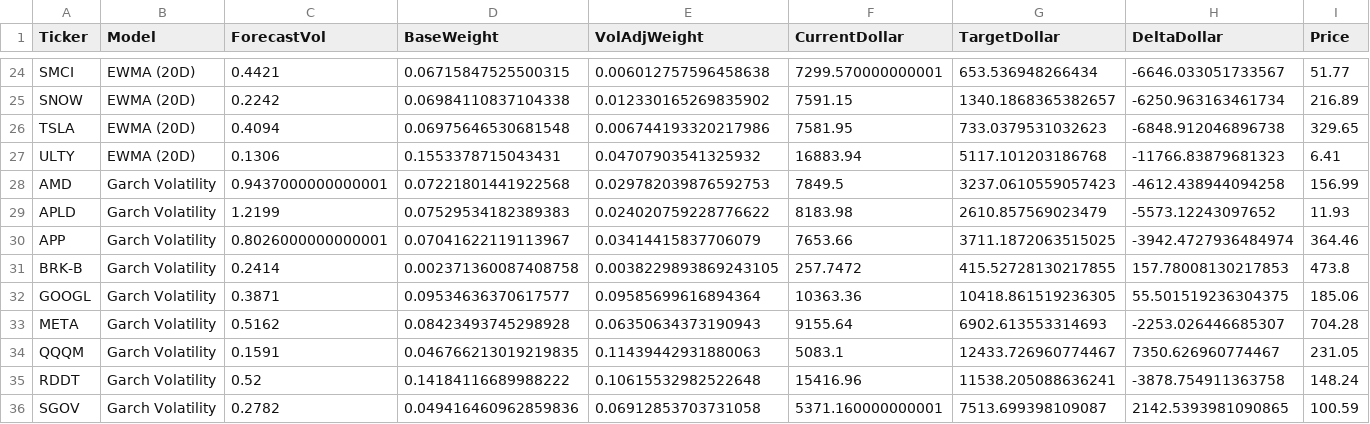
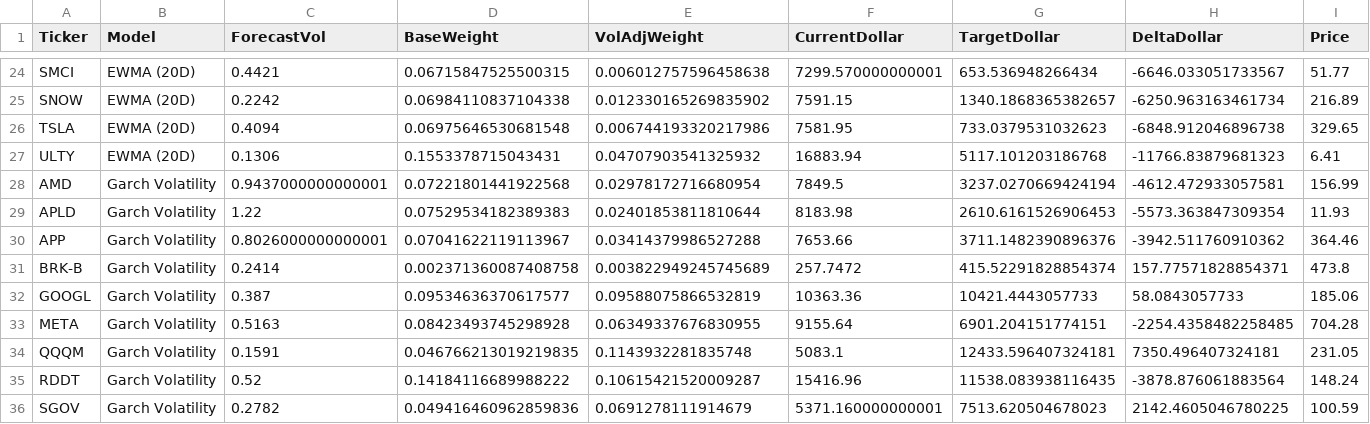
Before and after one commit to avo427/daisy_risk_engine, a CSV file: data/vol_sizing_weights_long.csv, drawn as a sheet; only a part is shown, gaps mark what is left out; the diff covers the shown part only; the diff names each change by its address in the sheet, - before the commit and + after, or states it on an @@ line.

```diff
--- a/data/vol_sizing_weights_long.csv
+++ b/data/vol_sizing_weights_long.csv
-E28 (VolAdjWeight): 0.029782039876592753
+E28 (VolAdjWeight): 0.02978172716680954
-G28 (TargetDollar): 3237.0610559057423
+G28 (TargetDollar): 3237.0270669424194
-H28 (DeltaDollar): -4612.438944094258
+H28 (DeltaDollar): -4612.472933057581
-C29 (ForecastVol): 1.2199
+C29 (ForecastVol): 1.22
-E29 (VolAdjWeight): 0.024020759228776622
+E29 (VolAdjWeight): 0.02401853811810644
-G29 (TargetDollar): 2610.857569023479
+G29 (TargetDollar): 2610.6161526906453
-H29 (DeltaDollar): -5573.12243097652
+H29 (DeltaDollar): -5573.363847309354
-E30 (VolAdjWeight): 0.03414415837706079
+E30 (VolAdjWeight): 0.03414379986527288
-G30 (TargetDollar): 3711.1872063515025
+G30 (TargetDollar): 3711.1482390896376
-H30 (DeltaDollar): -3942.4727936484974
+H30 (DeltaDollar): -3942.511760910362
-E31 (VolAdjWeight): 0.0038229893869243105
+E31 (VolAdjWeight): 0.003822949245745689
-G31 (TargetDollar): 415.52728130217855
+G31 (TargetDollar): 415.52291828854374
-H31 (DeltaDollar): 157.78008130217853
+H31 (DeltaDollar): 157.77571828854371
-C32 (ForecastVol): 0.3871
+C32 (ForecastVol): 0.387
-E32 (VolAdjWeight): 0.09585699616894364
+E32 (VolAdjWeight): 0.09588075866532819
-G32 (TargetDollar): 10418.861519236305
+G32 (TargetDollar): 10421.4443057733
-H32 (DeltaDollar): 55.501519236304375
+H32 (DeltaDollar): 58.0843057733
-C33 (ForecastVol): 0.5162
+C33 (ForecastVol): 0.5163
-E33 (VolAdjWeight): 0.06350634373190943
+E33 (VolAdjWeight): 0.06349337676830955
-G33 (TargetDollar): 6902.613553314693
+G33 (TargetDollar): 6901.204151774151
-H33 (DeltaDollar): -2253.026446685307
+H33 (DeltaDollar): -2254.4358482258485
-E34 (VolAdjWeight): 0.11439442931880063
+E34 (VolAdjWeight): 0.1143932281835748
-G34 (TargetDollar): 12433.726960774467
+G34 (TargetDollar): 12433.596407324181
-H34 (DeltaDollar): 7350.626960774467
+H34 (DeltaDollar): 7350.496407324181
-E35 (VolAdjWeight): 0.10615532982522648
+E35 (VolAdjWeight): 0.10615421520009287
-G35 (TargetDollar): 11538.205088636241
+G35 (TargetDollar): 11538.083938116435
-H35 (DeltaDollar): -3878.754911363758
+H35 (DeltaDollar): -3878.876061883564
-E36 (VolAdjWeight): 0.06912853703731058
+E36 (VolAdjWeight): 0.0691278111914679
-G36 (TargetDollar): 7513.699398109087
+G36 (TargetDollar): 7513.620504678023
-H36 (DeltaDollar): 2142.5393981090865
+H36 (DeltaDollar): 2142.4605046780225
```
Also changed, not shown: 55 edited cells elsewhere in this file, data/factor_exposures.csv, data/factor_returns.csv, 11 other files.
